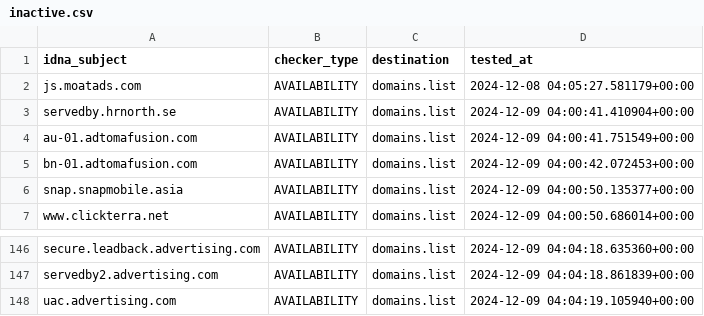
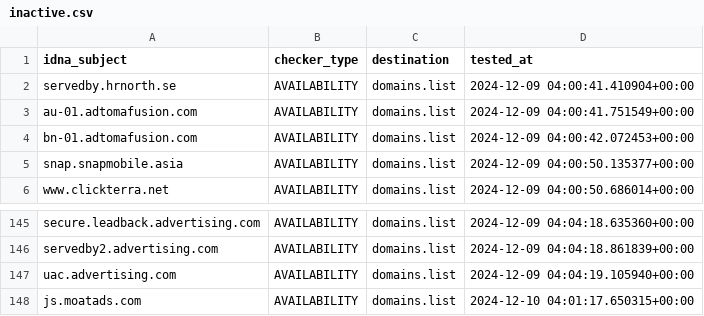
Before and after one commit to Ultimate-Hosts-Blacklist/MinimalHostsBlocker, a CSV file: .pyfunceble/inactive.csv, drawn as a sheet; only a part is shown, gaps mark what is left out.

```diff
--- a/.pyfunceble/inactive.csv
+++ b/.pyfunceble/inactive.csv
@@ -1,3 +1,2 @@
 idna_subject,checker_type,destination,tested_at
-js.moatads.com,AVAILABILITY,domains.list,2024-12-08 04:05:27.581179+00:00
 servedby.hrnorth.se,AVAILABILITY,domains.list,2024-12-09 04:00:41.410904+00:00
@@ -148 +147,2 @@ servedby2.advertising.com,AVAILABILITY,domains.list,2024-12-09 04:04:18.861839+0
 uac.advertising.com,AVAILABILITY,domains.list,2024-12-09 04:04:19.105940+00:00
+js.moatads.com,AVAILABILITY,domains.list,2024-12-10 04:01:17.650315+00:00
```
Also changed, not shown: 18 other files.
